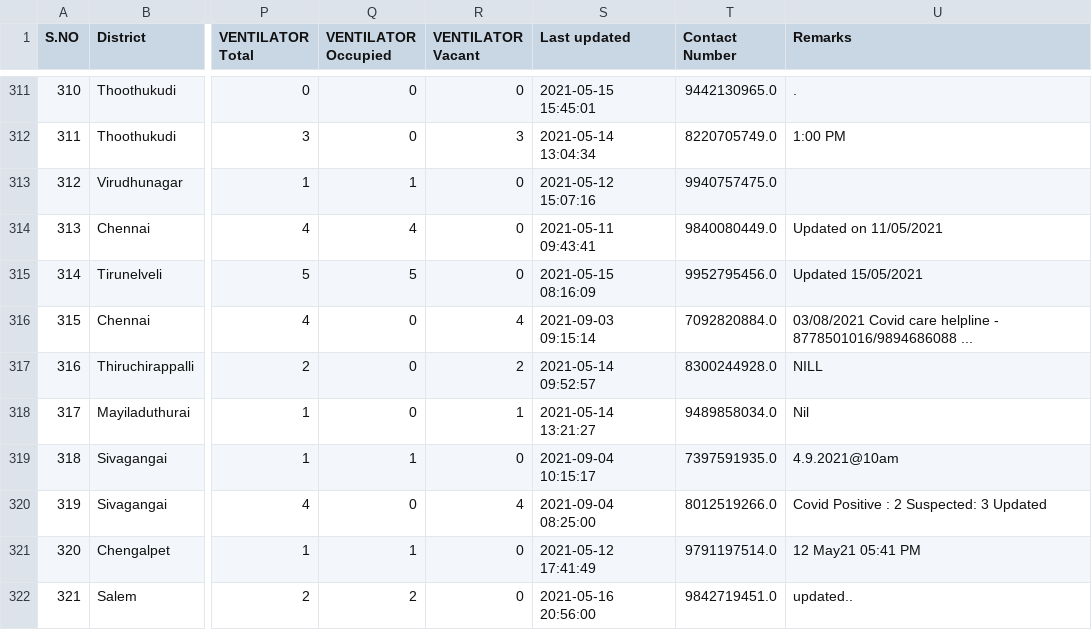
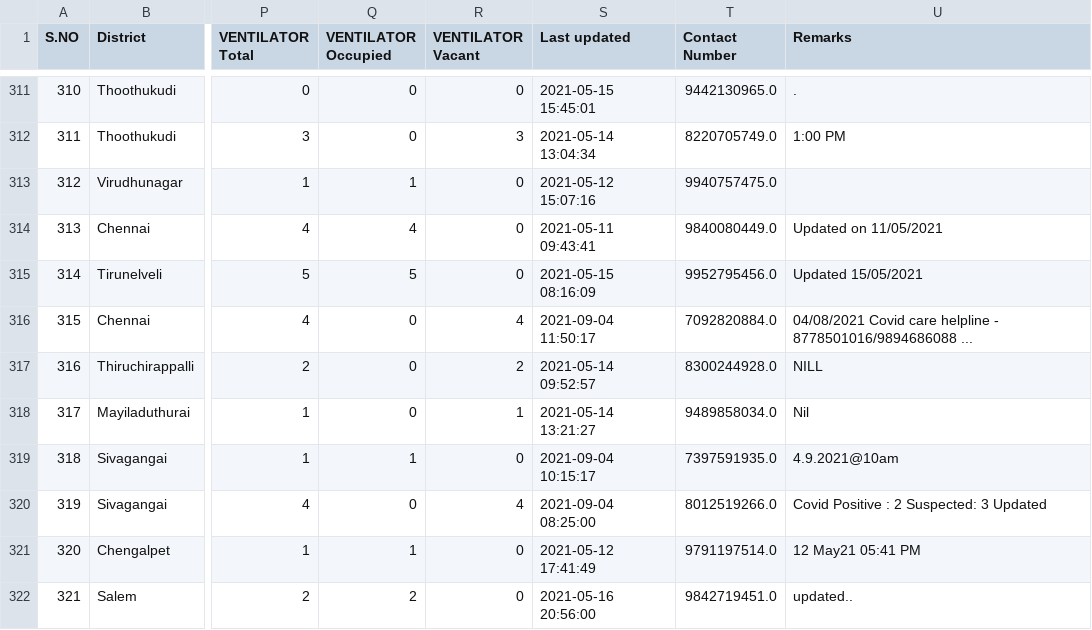
Before and after one commit to mskian/tamil-nadu-covid-beds-api, a CSV file: data/beds.csv, drawn as a sheet; only a part is shown, gaps mark what is left out; the diff names each change by its address in the sheet, - before the commit and + after, or states it on an @@ line.

```diff
--- a/data/beds.csv
+++ b/data/beds.csv
-S316 (Last updated): 2021-09-03 09:15:14
+S316 (Last updated): 2021-09-04 11:50:17
-U316 (Remarks): 03/08/2021 Covid care…
+U316 (Remarks): 04/08/2021 Covid care…
```
Also changed, not shown: 1 other file.
